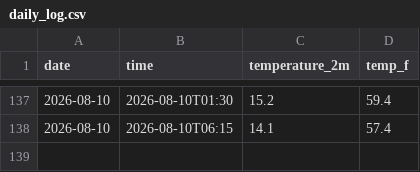
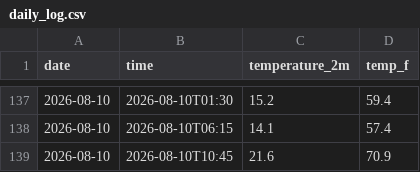
Before and after one commit to kannakchhawchharia/Weather-Tracker, a CSV file: daily_log.csv, drawn as a sheet; only a part is shown, gaps mark what is left out; the diff names each change by its address in the sheet, - before the commit and + after, or states it on an @@ line.

```diff
--- a/daily_log.csv
+++ b/daily_log.csv
+row 139: 2026-08-10 | 2026-08-10T10:45 | 21.6 | 70.9
```
Also changed, not shown: 1 other file.
